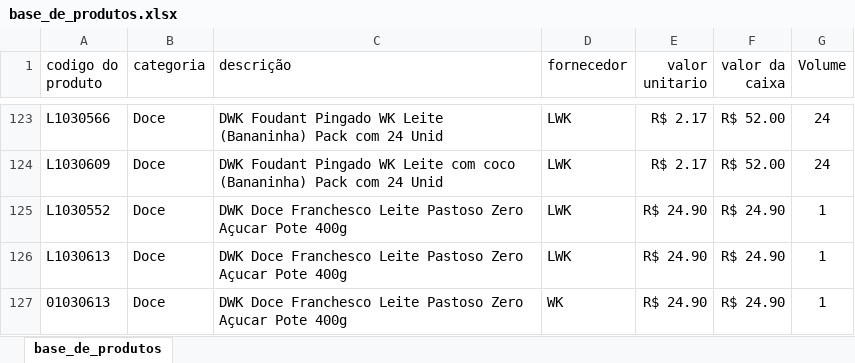
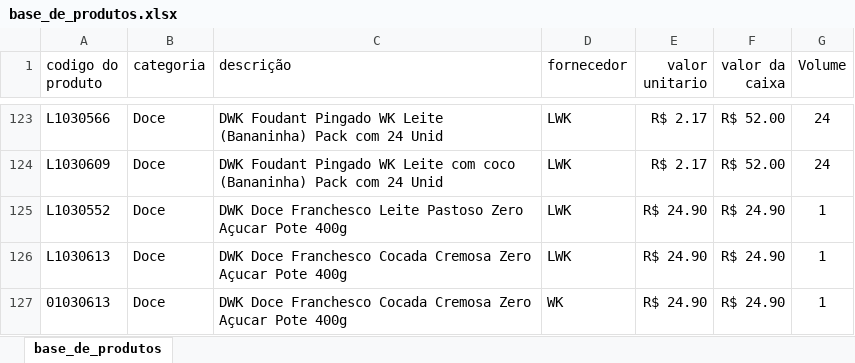
Before and after one commit to PBWebdesignerPP/bs-box, an Excel workbook: base_de_produtos.xlsx, sheet base_de_produtos, drawn as a sheet; only a part is shown, gaps mark what is left out; values as stored, in another font and other column widths than the file's, no borders; the diff names each change by its address in the sheet, - before the commit and + after, or states it on an @@ line.

Commit message:
Add files via upload

```diff
--- a/base_de_produtos.xlsx (sheet base_de_produtos)
+++ b/base_de_produtos.xlsx (sheet base_de_produtos)
-C126:C127 (descrição): …Doce Franchesco Leite Pastoso Zero Açucar…
+C126:C127 (descrição): …Doce Franchesco Cocada Cremosa Zero Açucar…
```
